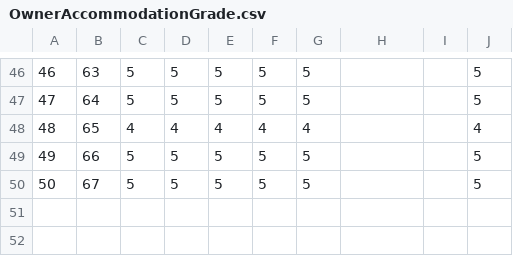
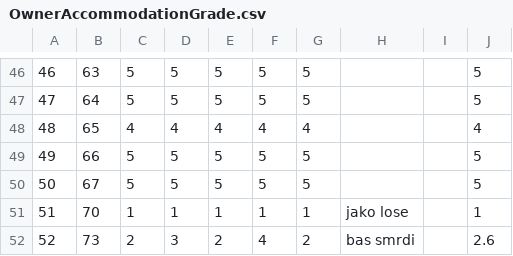
Before and after one commit to MilosMilutinovic01/SIMS-HCI-Project-Group-5-Team-B, a CSV file: SIMS-HCI-Project-Group-5-Team-B/Resources/Data/OwnerAccommodationGrade.csv, drawn as a sheet; only a part is shown, gaps mark what is left out; the diff names each change by its address in the sheet, - before the commit and + after, or states it on an @@ line.

```diff
--- a/SIMS-HCI-Project-Group-5-Team-B/Resources/Data/OwnerAccommodationGrade.csv
+++ b/SIMS-HCI-Project-Group-5-Team-B/Resources/Data/OwnerAccommodationGrade.csv
+row 51: 51 | 70 | 1 | 1 | 1 | 1 | 1 | jako lose |  | 1
+row 52: 52 | 73 | 2 | 3 | 2 | 4 | 2 | bas smrdi |  | 2.6
```
Also changed, not shown: SIMS-HCI-Project-Group-5-Team-B/Resources/Data/Accommodation.csv, SIMS-HCI-Project-Group-5-Team-B/Resources/Data/OwnerGuestGrade.csv, 8 other files.
